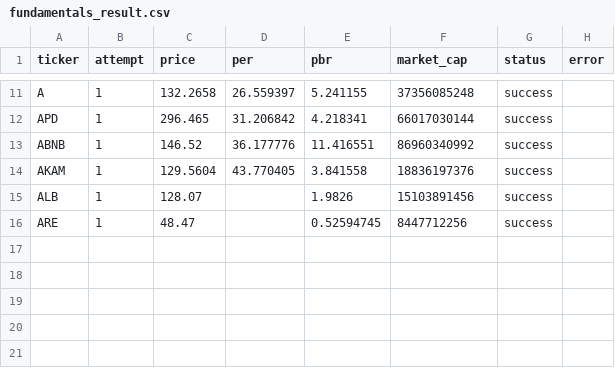
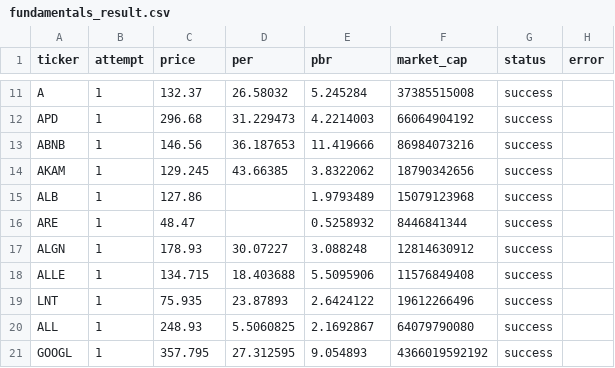
Before and after one commit to AZ-claude/investsite, a CSV file: pipeline/spikes/out/fundamentals_result.csv, drawn as a sheet; only a part is shown, gaps mark what is left out; the diff covers the shown part only; the diff names each change by its address in the sheet, - before the commit and + after, or states it on an @@ line.

```diff
--- a/pipeline/spikes/out/fundamentals_result.csv
+++ b/pipeline/spikes/out/fundamentals_result.csv
-C11 (price): 132.2658
+C11 (price): 132.37
-D11 (per): 26.559397
+D11 (per): 26.58032
-E11 (pbr): 5.241155
+E11 (pbr): 5.245284
-F11 (market_cap): 37356085248
+F11 (market_cap): 37385515008
-C12 (price): 296.465
+C12 (price): 296.68
-D12 (per): 31.206842
+D12 (per): 31.229473
-E12 (pbr): 4.218341
+E12 (pbr): 4.2214003
-F12 (market_cap): 66017030144
+F12 (market_cap): 66064904192
-C13 (price): 146.52
+C13 (price): 146.56
-D13 (per): 36.177776
+D13 (per): 36.187653
-E13 (pbr): 11.416551
+E13 (pbr): 11.419666
-F13 (market_cap): 86960340992
+F13 (market_cap): 86984073216
-C14 (price): 129.5604
+C14 (price): 129.245
-D14 (per): 43.770405
+D14 (per): 43.66385
-E14 (pbr): 3.841558
+E14 (pbr): 3.8322062
-F14 (market_cap): 18836197376
+F14 (market_cap): 18790342656
-C15 (price): 128.07
+C15 (price): 127.86
-E15 (pbr): 1.9826
+E15 (pbr): 1.9793489
-F15 (market_cap): 15103891456
+F15 (market_cap): 15079123968
-E16 (pbr): 0.52594745
+E16 (pbr): 0.5258932
-F16 (market_cap): 8447712256
+F16 (market_cap): 8446841344
+row 17: ALGN | 1 | 178.93 | 30.07227 | 3.088248 | 12814630912 | success
+row 18: ALLE | 1 | 134.715 | 18.403688 | 5.5095906 | 11576849408 | success
+row 19: LNT | 1 | 75.935 | 23.87893 | 2.6424122 | 19612266496 | success
+row 20: ALL | 1 | 248.93 | 5.5060825 | 2.1692867 | 64079790080 | success
+row 21: GOOGL | 1 | 357.795 | 27.312595 | 9.054893 | 4366019592192 | success
```
Also changed, not shown: 32 edited cells elsewhere in this file, 5 other files.
